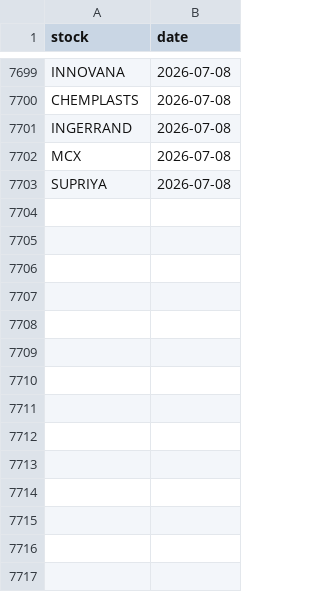
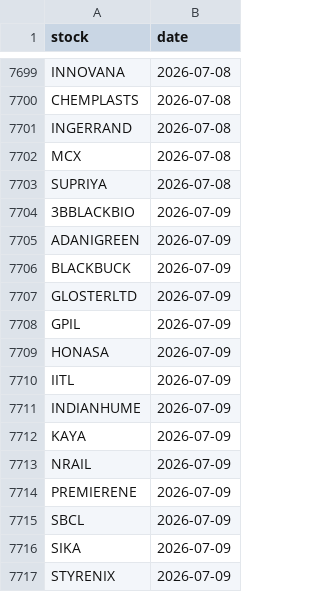
Before and after one commit to manjunathashtagi/Trading-Radar, a CSV file: data/alerted_today.csv, drawn as a sheet; only a part is shown, gaps mark what is left out.

```diff
--- a/data/alerted_today.csv
+++ b/data/alerted_today.csv
@@ -7703 +7703,15 @@ MCX,2026-07-08
 SUPRIYA,2026-07-08
+3BBLACKBIO,2026-07-09
+ADANIGREEN,2026-07-09
+BLACKBUCK,2026-07-09
+GLOSTERLTD,2026-07-09
+GPIL,2026-07-09
+HONASA,2026-07-09
+IITL,2026-07-09
+INDIANHUME,2026-07-09
+KAYA,2026-07-09
+NRAIL,2026-07-09
+PREMIERENE,2026-07-09
+SBCL,2026-07-09
+SIKA,2026-07-09
+STYRENIX,2026-07-09
```
Also changed, not shown: data/signals.csv.
